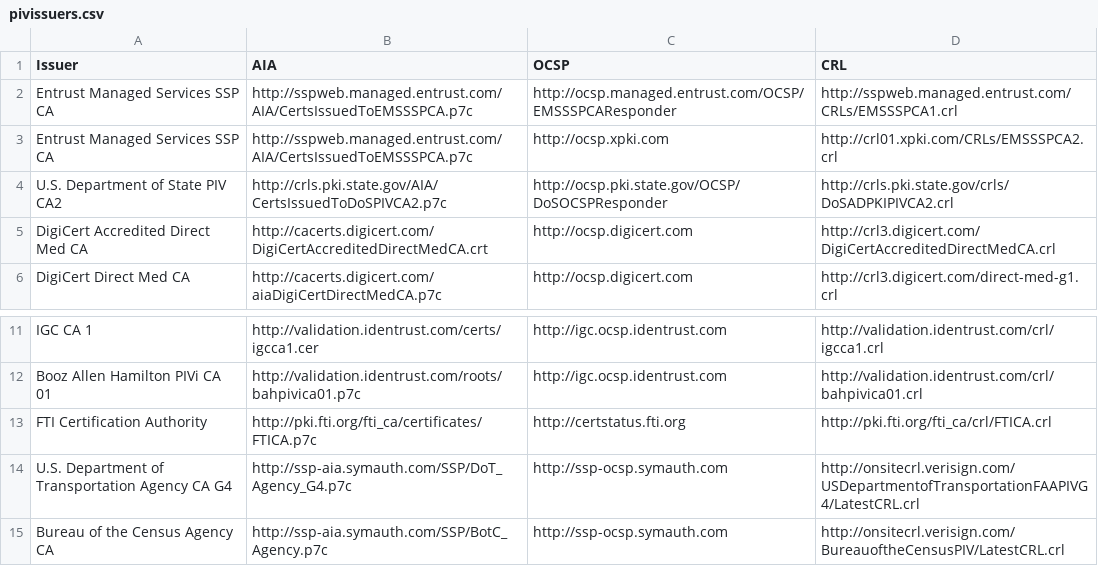
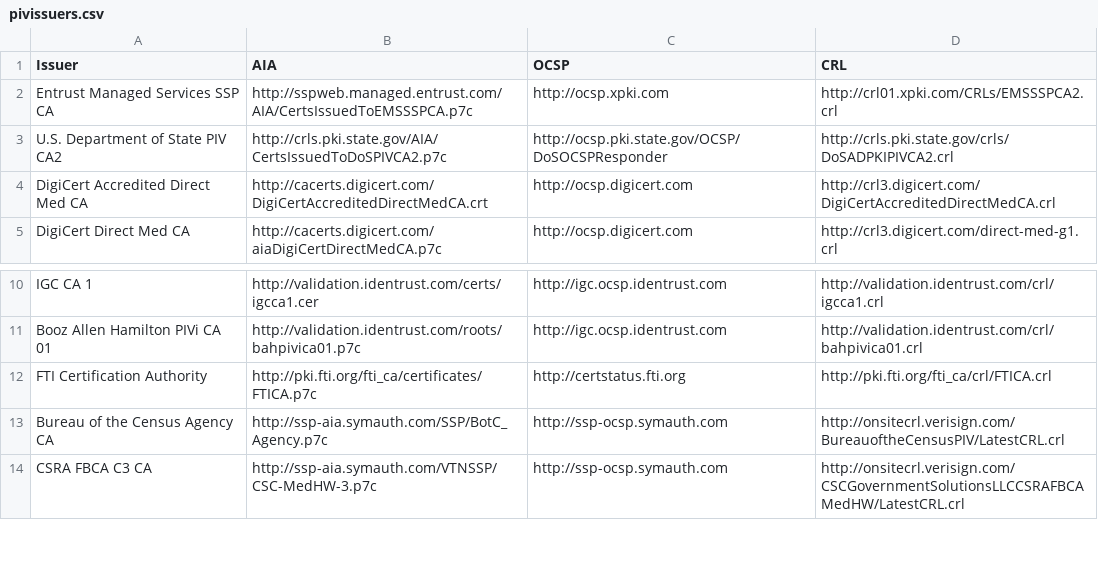
Before and after one commit to GSA/piv-guides, a CSV file: _data/pivissuers.csv, drawn as a sheet; only a part is shown, gaps mark what is left out; the shorter side is filled out with more unchanged rows; the diff names each change by its address in the sheet, - before the commit and + after, or states it on an @@ line.

Commit message:
Update pivissuers.csv
Removed 2 duplicate PIV issuers from the list.

```diff
--- a/_data/pivissuers.csv
+++ b/_data/pivissuers.csv
-row 2: Entrust Managed Services SSP CA | http://sspweb.managed.entrust.com/AIA/CertsIssuedToEMSSSPCA.p7c | http://ocsp.managed.entrust.com/OCSP/EMSSSPCAResponder | http://sspweb.managed.entrust.com/CRLs/EMSSSPCA1.crl
-row 14: U.S. Department of Transportation Agency CA G4 | http://ssp-aia.symauth.com/SSP/DoT_Agency_G4.p7c | http://ssp-ocsp.symauth.com | http://onsitecrl.verisign.com/USDepartmentofTransportationFAAPIVG4/LatestCRL.crl
```
